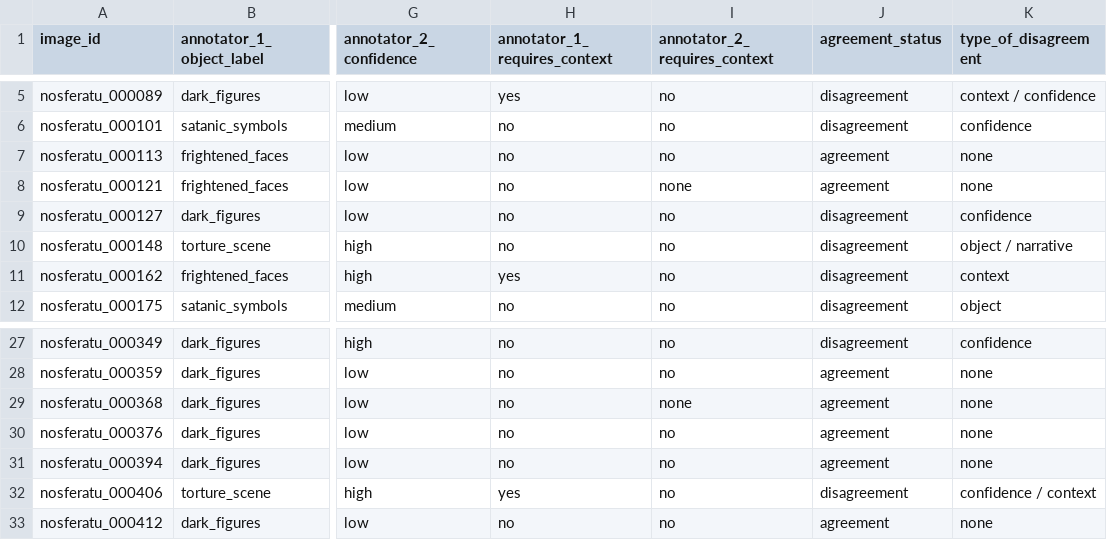
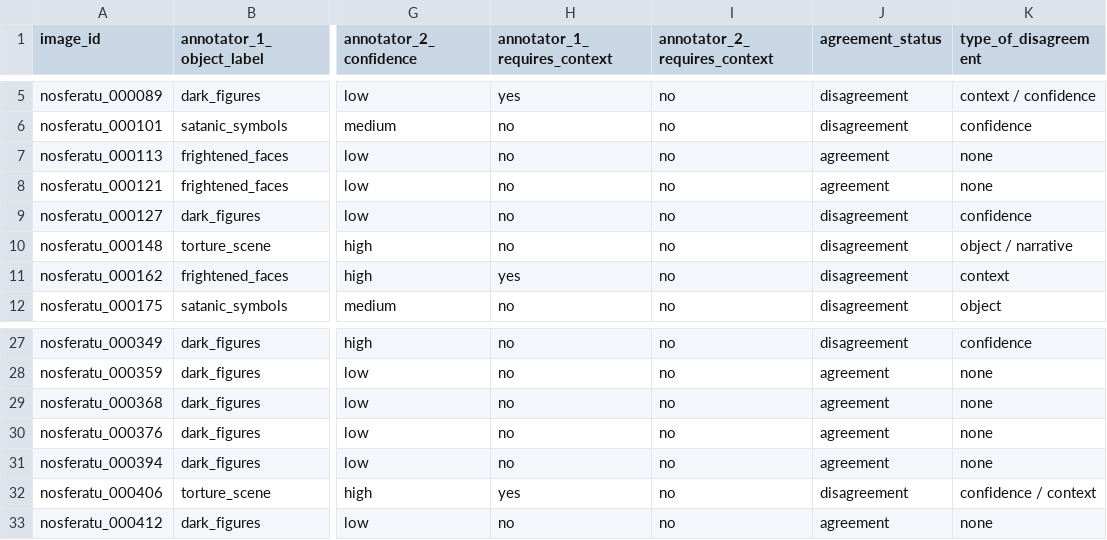
Before and after one commit to nikolakati/fokia, a CSV file: data/double_annotation_log.csv, drawn as a sheet; only a part is shown, gaps mark what is left out; the diff names each change by its address in the sheet, - before the commit and + after, or states it on an @@ line.

Commit message:
2 allages

```diff
--- a/data/double_annotation_log.csv
+++ b/data/double_annotation_log.csv
-I8 (annotator_2_requires_context): none
+I8 (annotator_2_requires_context): no
-I29 (annotator_2_requires_context): none
+I29 (annotator_2_requires_context): no
```
